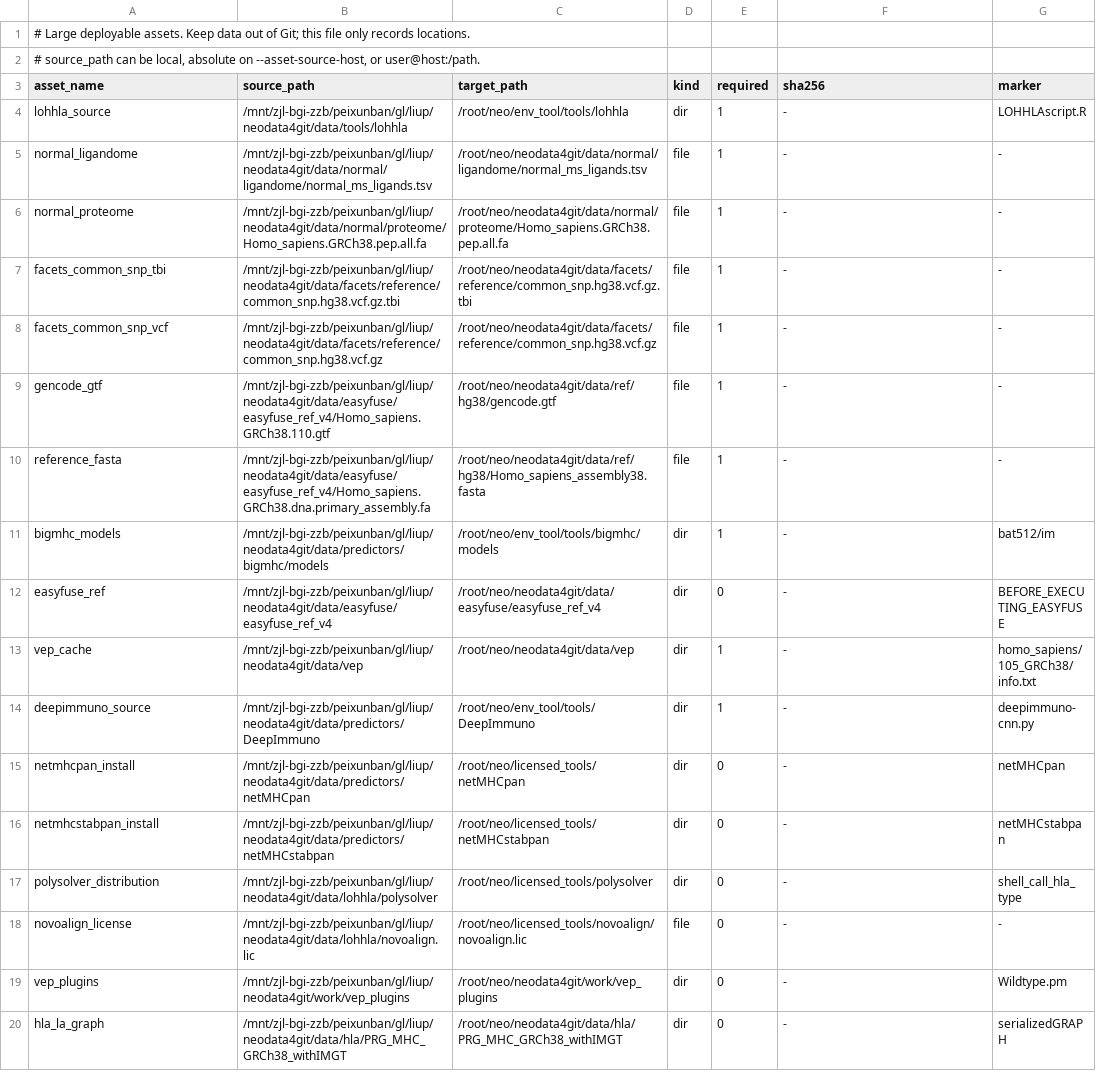
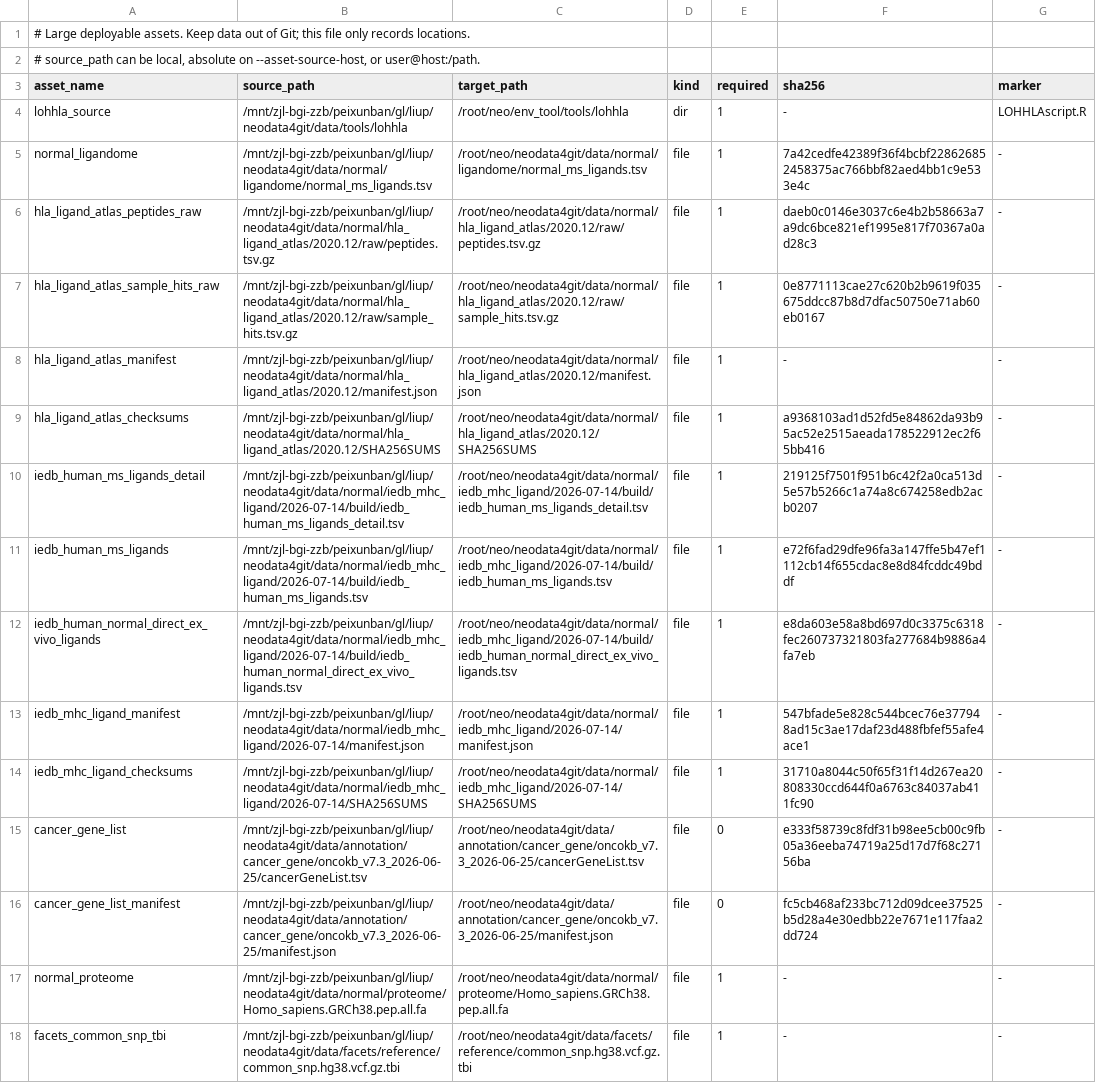
Before and after one commit to lphilomena/neo, a TSV file: configs/assets/production_assets.tsv, drawn as a sheet; only a part is shown; the shorter side is filled out with more unchanged rows.

```diff
--- a/configs/assets/production_assets.tsv
+++ b/configs/assets/production_assets.tsv
@@ -4,3 +4,14 @@ asset_name	source_path	target_path	kind	required	sha256	marker
 lohhla_source	/mnt/zjl-bgi-zzb/peixunban/gl/liup/neodata4git/data/tools/lohhla	/root/neo/env_tool/tools/lohhla	dir	1	-	LOHHLAscript.R
-normal_ligandome	/mnt/zjl-bgi-zzb/peixunban/gl/liup/neodata4git/data/normal/ligandome/normal_ms_ligands.tsv	/root/neo/neodata4git/data/normal/ligandome/normal_ms_ligands.tsv	file	1	-	-
+normal_ligandome	/mnt/zjl-bgi-zzb/peixunban/gl/liup/neodata4git/data/normal/ligandome/normal_ms_ligands.tsv	/root/neo/neodata4git/data/normal/ligandome/normal_ms_ligands.tsv	file	1	7a42cedfe42389f36f4bcbf228626852458375ac766bbf82aed4bb1c9e533e4c	-
+hla_ligand_atlas_peptides_raw	/mnt/zjl-bgi-zzb/peixunban/gl/liup/neodata4git/data/normal/hla_ligand_atlas/2020.12/raw/peptides.tsv.gz	/root/neo/neodata4git/data/normal/hla_ligand_atlas/2020.12/raw/peptides.tsv.gz	file	1	daeb0c0146e3037c6e4b2b58663a7a9dc6bce821ef1995e817f70367a0ad28c3	-
+hla_ligand_atlas_sample_hits_raw	/mnt/zjl-bgi-zzb/peixunban/gl/liup/neodata4git/data/normal/hla_ligand_atlas/2020.12/raw/sample_hits.tsv.gz	/root/neo/neodata4git/data/normal/hla_ligand_atlas/2020.12/raw/sample_hits.tsv.gz	file	1	0e8771113cae27c620b2b9619f035675ddcc87b8d7dfac50750e71ab60eb0167	-
+hla_ligand_atlas_manifest	/mnt/zjl-bgi-zzb/peixunban/gl/liup/neodata4git/data/normal/hla_ligand_atlas/2020.12/manifest.json	/root/neo/neodata4git/data/normal/hla_ligand_atlas/2020.12/manifest.json	file	1	-	-
+hla_ligand_atlas_checksums	/mnt/zjl-bgi-zzb/peixunban/gl/liup/neodata4git/data/normal/hla_ligand_atlas/2020.12/SHA256SUMS	/root/neo/neodata4git/data/normal/hla_ligand_atlas/2020.12/SHA256SUMS	file	1	a9368103ad1d52fd5e84862da93b95ac52e2515aeada178522912ec2f65bb416	-
+iedb_human_ms_ligands_detail	/mnt/zjl-bgi-zzb/peixunban/gl/liup/neodata4git/data/normal/iedb_mhc_ligand/2026-07-14/build/iedb_human_ms_ligands_detail.tsv	/root/neo/neodata4git/data/normal/iedb_mhc_ligand/2026-07-14/build/iedb_human_ms_ligands_detail.tsv	file	1	219125f7501f951b6c42f2a0ca513d5e57b5266c1a74a8c674258edb2acb0207	-
+iedb_human_ms_ligands	/mnt/zjl-bgi-zzb/peixunban/gl/liup/neodata4git/data/normal/iedb_mhc_ligand/2026-07-14/build/iedb_human_ms_ligands.tsv	/root/neo/neodata4git/data/normal/iedb_mhc_ligand/2026-07-14/build/iedb_human_ms_ligands.tsv	file	1	e72f6fad29dfe96fa3a147ffe5b47ef1112cb14f655cdac8e8d84fcddc49bddf	-
+iedb_human_normal_direct_ex_vivo_ligands	/mnt/zjl-bgi-zzb/peixunban/gl/liup/neodata4git/data/normal/iedb_mhc_ligand/2026-07-14/build/iedb_human_normal_direct_ex_vivo_ligands.tsv	/root/neo/neodata4git/data/normal/iedb_mhc_ligand/2026-07-14/build/iedb_human_normal_direct_ex_vivo_ligands.tsv	file	1	e8da603e58a8bd697d0c3375c6318fec260737321803fa277684b9886a4fa7eb	-
+iedb_mhc_ligand_manifest	/mnt/zjl-bgi-zzb/peixunban/gl/liup/neodata4git/data/normal/iedb_mhc_ligand/2026-07-14/manifest.json	/root/neo/neodata4git/data/normal/iedb_mhc_ligand/2026-07-14/manifest.json	file	1	547bfade5e828c544bcec76e377948ad15c3ae17daf23d488fbfef55afe4ace1	-
+iedb_mhc_ligand_checksums	/mnt/zjl-bgi-zzb/peixunban/gl/liup/neodata4git/data/normal/iedb_mhc_ligand/2026-07-14/SHA256SUMS	/root/neo/neodata4git/data/normal/iedb_mhc_ligand/2026-07-14/SHA256SUMS	file	1	31710a8044c50f65f31f14d267ea20808330ccd644f0a6763c84037ab411fc90	-
+cancer_gene_list	/mnt/zjl-bgi-zzb/peixunban/gl/liup/neodata4git/data/annotation/cancer_gene/oncokb_v7.3_2026-06-25/cancerGeneList.tsv	/root/neo/neodata4git/data/annotation/cancer_gene/oncokb_v7.3_2026-06-25/cancerGeneList.tsv	file	0	e333f58739c8fdf31b98ee5cb00c9fb05a36eeba74719a25d17d7f68c27156ba	-
+cancer_gene_list_manifest	/mnt/zjl-bgi-zzb/peixunban/gl/liup/neodata4git/data/annotation/cancer_gene/oncokb_v7.3_2026-06-25/manifest.json	/root/neo/neodata4git/data/annotation/cancer_gene/oncokb_v7.3_2026-06-25/manifest.json	file	0	fc5cb468af233bc712d09dcee37525b5d28a4e30edbb22e7671e117faa2dd724	-
 normal_proteome	/mnt/zjl-bgi-zzb/peixunban/gl/liup/neodata4git/data/normal/proteome/Homo_sapiens.GRCh38.pep.all.fa	/root/neo/neodata4git/data/normal/proteome/Homo_sapiens.GRCh38.pep.all.fa	file	1	-	-
```
Also changed, not shown: 32 other files.
